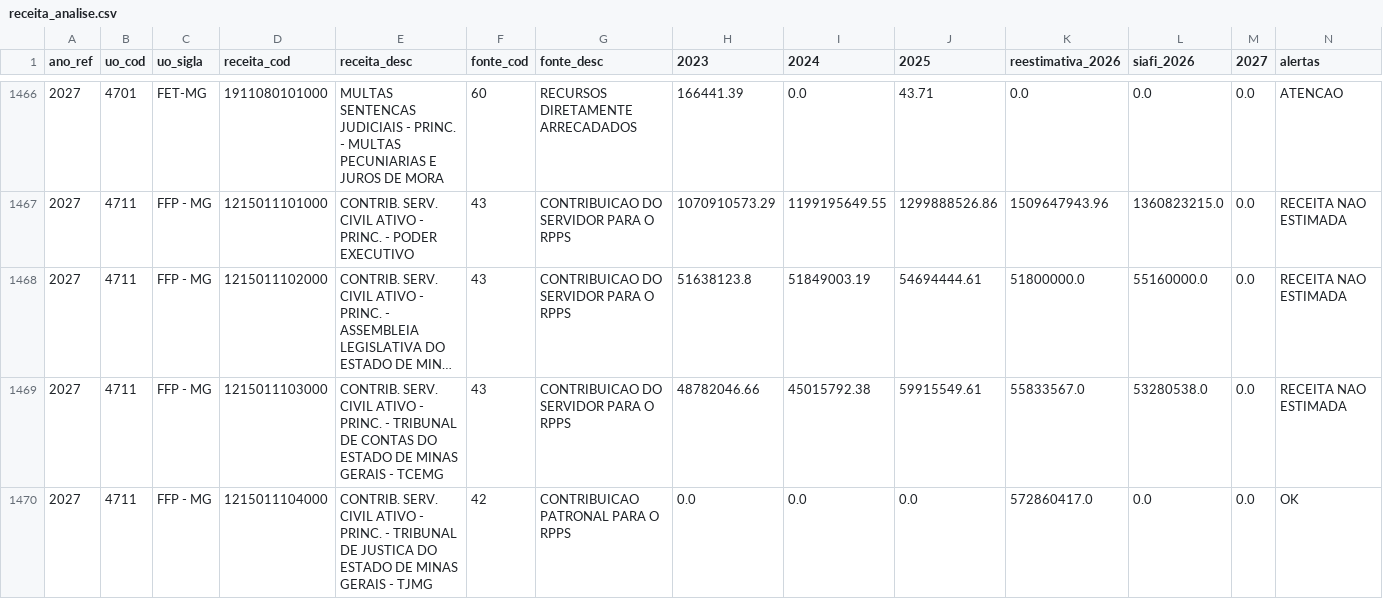
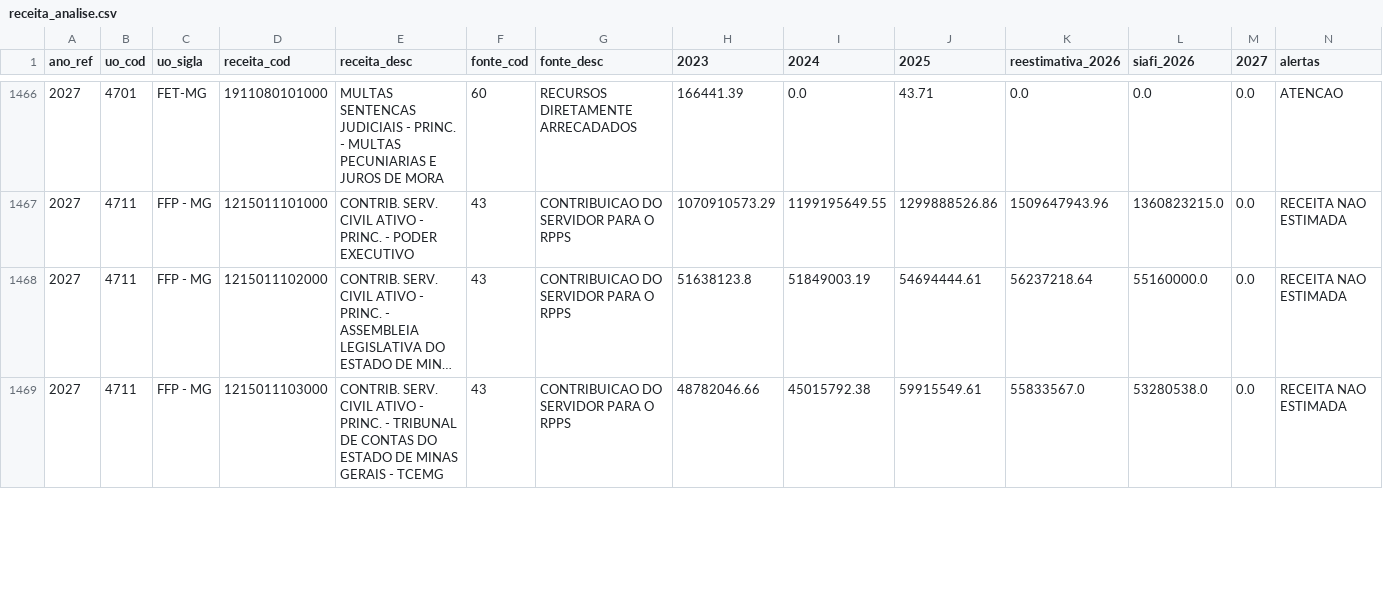
Before and after one commit to splor-mg/painel-ldo, a CSV file: data/receita_analise.csv, drawn as a sheet; only a part is shown, gaps mark what is left out; long unchanged cells end in …; the diff covers the shown part only; the diff names each change by its address in the sheet, - before the commit and + after, or states it on an @@ line.

```diff
--- a/data/receita_analise.csv
+++ b/data/receita_analise.csv
-K1468 (reestimativa_2026): 51800000.0
+K1468 (reestimativa_2026): 56237218.64
-row 1470: 2027 | 4711 | FFP - MG | 1215011104000 | CONTRIB. SERV. CIVIL ATIVO - PRINC. - TRIBUNAL DE JUSTICA DO ESTADO DE MINAS GERAIS - TJMG | 42 | CONTRIBUICAO PATRONAL PARA O RPPS | 0.0 | 0.0 | 0.0 | 572860417.0 | 0.0 | 0.0 | OK
```
Also changed, not shown: 1 removed row and 4 edited cells elsewhere in this file, data/fonte_analise.csv, 4 other files.
